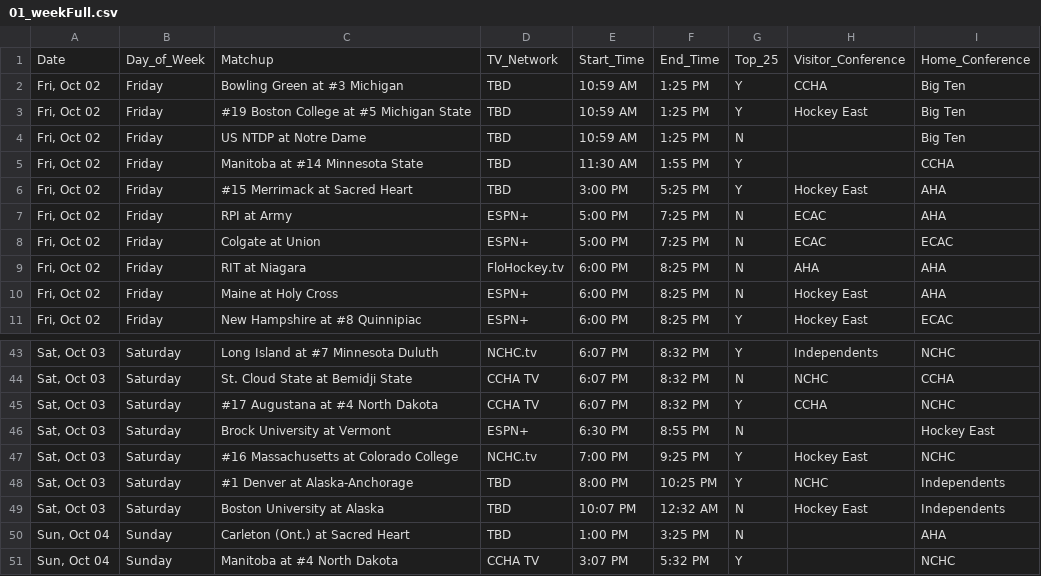
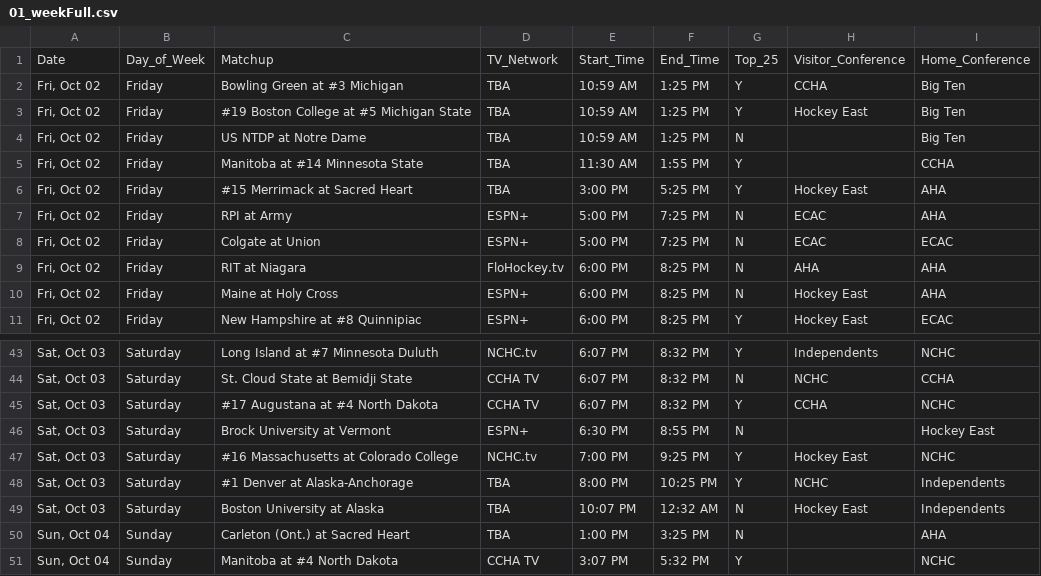
Before and after one commit to matthewkilleen0830/College-Hockey-Viewing-Schedule, a CSV file: currentWeek/01_weekFull.csv, drawn as a sheet; only a part is shown, gaps mark what is left out; the diff covers the shown part only.

```diff
--- a/currentWeek/01_weekFull.csv
+++ b/currentWeek/01_weekFull.csv
@@ -1,7 +1,7 @@
 Date,Day_of_Week,Matchup,TV_Network,Start_Time,End_Time,Top_25,Visitor_Conference,Home_Conference
-"Fri, Oct 02",Friday,Bowling Green at #3 Michigan,TBD,10:59 AM,1:25 PM,Y,CCHA,Big Ten
-"Fri, Oct 02",Friday,#19 Boston College at #5 Michigan State,TBD,10:59 AM,1:25 PM,Y,Hockey East,Big Ten
-"Fri, Oct 02",Friday,US NTDP at Notre Dame,TBD,10:59 AM,1:25 PM,N,,Big Ten
-"Fri, Oct 02",Friday,Manitoba at #14 Minnesota State,TBD,11:30 AM,1:55 PM,Y,,CCHA
-"Fri, Oct 02",Friday,#15 Merrimack at Sacred Heart,TBD,3:00 PM,5:25 PM,Y,Hockey East,AHA
+"Fri, Oct 02",Friday,Bowling Green at #3 Michigan,TBA,10:59 AM,1:25 PM,Y,CCHA,Big Ten
+"Fri, Oct 02",Friday,#19 Boston College at #5 Michigan State,TBA,10:59 AM,1:25 PM,Y,Hockey East,Big Ten
+"Fri, Oct 02",Friday,US NTDP at Notre Dame,TBA,10:59 AM,1:25 PM,N,,Big Ten
+"Fri, Oct 02",Friday,Manitoba at #14 Minnesota State,TBA,11:30 AM,1:55 PM,Y,,CCHA
+"Fri, Oct 02",Friday,#15 Merrimack at Sacred Heart,TBA,3:00 PM,5:25 PM,Y,Hockey East,AHA
 "Fri, Oct 02",Friday,RPI at Army,ESPN+,5:00 PM,7:25 PM,N,ECAC,AHA
@@ -47,5 +47,5 @@
 "Sat, Oct 03",Saturday,#16 Massachusetts at Colorado College,NCHC.tv,7:00 PM,9:25 PM,Y,Hockey East,NCHC
-"Sat, Oct 03",Saturday,#1 Denver at Alaska-Anchorage,TBD,8:00 PM,10:25 PM,Y,NCHC,Independents
-"Sat, Oct 03",Saturday,Boston University at Alaska,TBD,10:07 PM,12:32 AM,N,Hockey East,Independents
-"Sun, Oct 04",Sunday,Carleton (Ont.) at Sacred Heart,TBD,1:00 PM,3:25 PM,N,,AHA
+"Sat, Oct 03",Saturday,#1 Denver at Alaska-Anchorage,TBA,8:00 PM,10:25 PM,Y,NCHC,Independents
+"Sat, Oct 03",Saturday,Boston University at Alaska,TBA,10:07 PM,12:32 AM,N,Hockey East,Independents
+"Sun, Oct 04",Sunday,Carleton (Ont.) at Sacred Heart,TBA,1:00 PM,3:25 PM,N,,AHA
 "Sun, Oct 04",Sunday,Manitoba at #4 North Dakota,CCHA TV,3:07 PM,5:32 PM,Y,,NCHC
```
Also changed, not shown: 20 edited cells elsewhere in this file.
